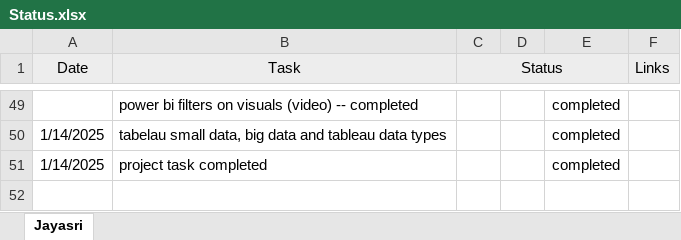
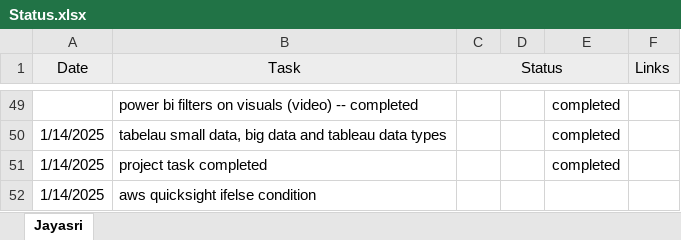
Before and after one commit to jayasriNandipu/Daily_Task_Status_, an Excel workbook: Status.xlsx, sheet Jayasri, drawn as a sheet; only a part is shown, gaps mark what is left out; values as stored, in another font and other column widths than the file's, no borders; the diff names each change by its address in the sheet, - before the commit and + after, or states it on an @@ line.

Commit message:
add file

```diff
--- a/Status.xlsx (sheet Jayasri)
+++ b/Status.xlsx (sheet Jayasri)
+row 52: 1/14/2025 | aws quicksight ifelse condition
```
